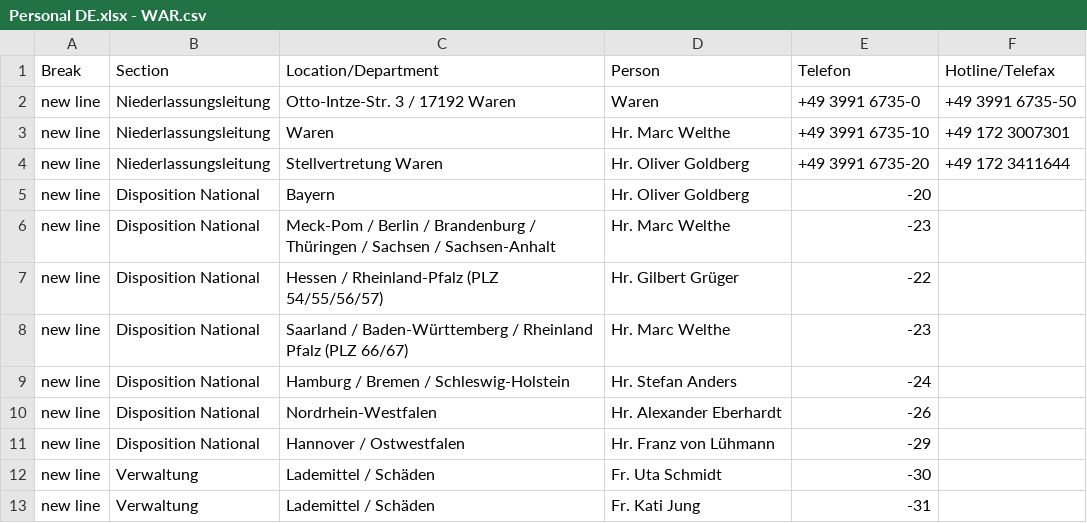
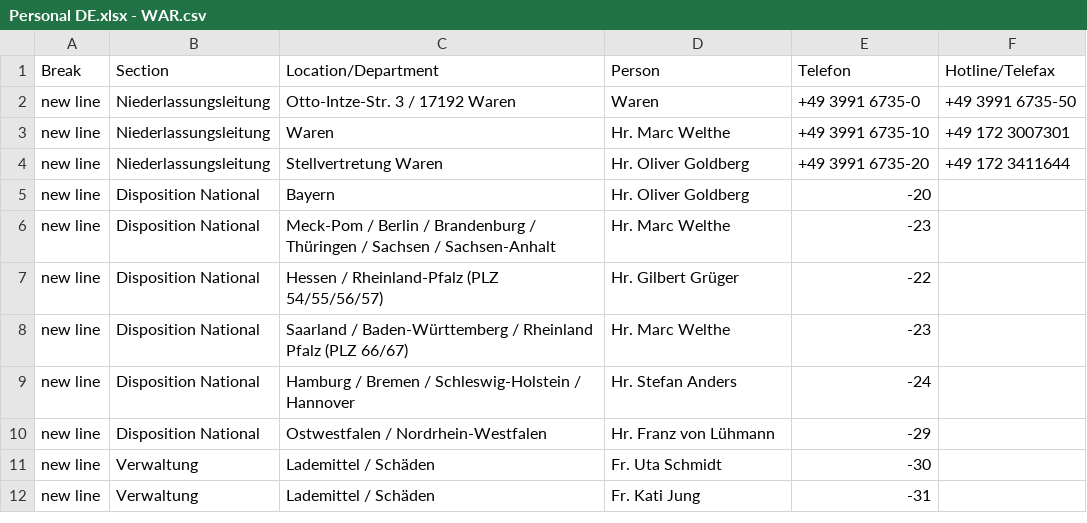
Before and after one commit to NeufraIT/neufra.eu, a CSV file: src/assets/files/locations/Personal DE.xlsx - WAR.csv, drawn as a sheet.

```diff
--- a/src/assets/files/locations/Personal DE.xlsx - WAR.csv
+++ b/src/assets/files/locations/Personal DE.xlsx - WAR.csv
@@ -8,5 +8,4 @@ new line,Disposition National,Hessen / Rheinland-Pfalz (PLZ 54/55/56/57),Hr. Gil
 new line,Disposition National,Saarland / Baden-Württemberg / Rheinland Pfalz (PLZ 66/67),Hr. Marc Welthe ,-23,
-new line,Disposition National,Hamburg / Bremen / Schleswig-Holstein ,Hr. Stefan Anders ,-24,
-new line,Disposition National,Nordrhein-Westfalen ,Hr. Alexander Eberhardt ,-26,
-new line,Disposition National,Hannover / Ostwestfalen ,Hr. Franz von Lühmann ,-29,
+new line,Disposition National,Hamburg / Bremen / Schleswig-Holstein / Hannover,Hr. Stefan Anders ,-24,
+new line,Disposition National,Ostwestfalen / Nordrhein-Westfalen,Hr. Franz von Lühmann ,-29,
 new line,Verwaltung,Lademittel / Schäden ,Fr. Uta Schmidt ,-30,
```
Also changed, not shown: 2 other files.
